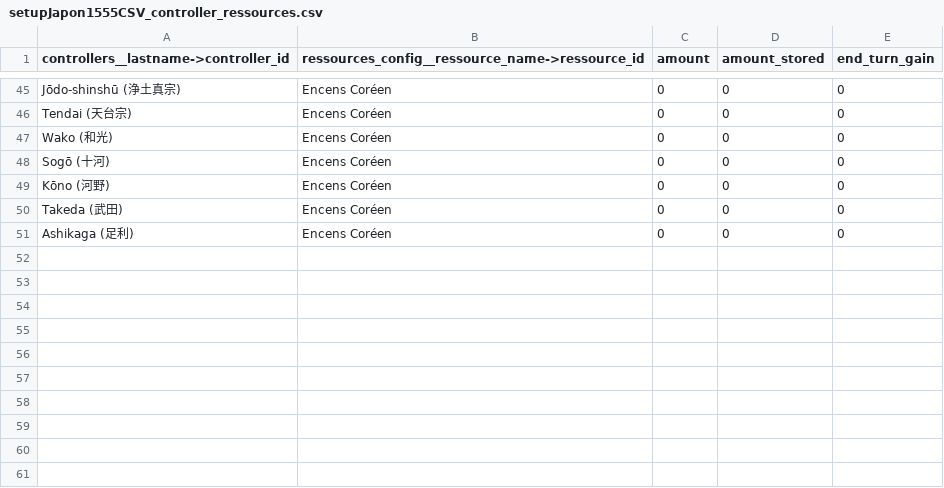
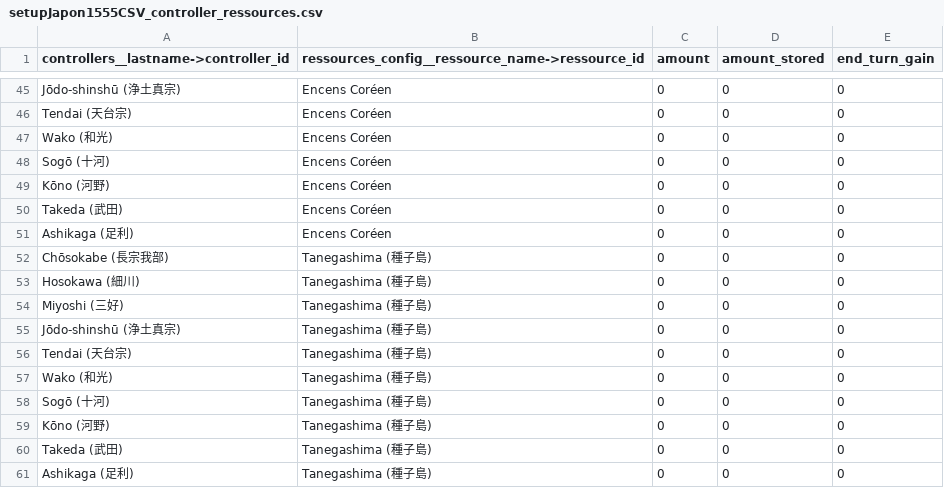
Before and after one commit to Edward-Croc/RPGConquestGame, a CSV file: var/csv/setupJapon1555CSV_controller_ressources.csv, drawn as a sheet; only a part is shown, gaps mark what is left out; the diff names each change by its address in the sheet, - before the commit and + after, or states it on an @@ line.

Commit message:
feat : Tanegashima scenario on Japon1555 with turn-1 gain lock
Add Tanegashima (種子島) as a new rare-item ressource for Japon1555 —
gained at end-of-turn by any controller holding Côte Est d'Awa, with
the gain rule gated by unlock_turn:1 so the ressource only starts
accumulating after the opening turn. Ten starting controller_ressources
rows (one per economy-participating controller, all at amount 0).
Companion Tanegashima Hobby in the transformations CSV uses
on_random_pick.unlock_turn:2 so the platinum-tier arquebuse stays out
of the random recruitment pool until turn 2.

```diff
--- a/var/csv/setupJapon1555CSV_controller_ressources.csv
+++ b/var/csv/setupJapon1555CSV_controller_ressources.csv
+row 52: Chōsokabe (長宗我部) | Tanegashima (種子島) | 0 | 0 | 0
+row 53: Hosokawa (細川) | Tanegashima (種子島) | 0 | 0 | 0
+row 54: Miyoshi (三好) | Tanegashima (種子島) | 0 | 0 | 0
+row 55: Jōdo-shinshū (浄土真宗) | Tanegashima (種子島) | 0 | 0 | 0
+row 56: Tendai (天台宗) | Tanegashima (種子島) | 0 | 0 | 0
+row 57: Wako (和光) | Tanegashima (種子島) | 0 | 0 | 0
+row 58: Sogō (十河) | Tanegashima (種子島) | 0 | 0 | 0
+row 59: Kōno (河野) | Tanegashima (種子島) | 0 | 0 | 0
+row 60: Takeda (武田) | Tanegashima (種子島) | 0 | 0 | 0
+row 61: Ashikaga (足利) | Tanegashima (種子島) | 0 | 0 | 0
```
Also changed, not shown: var/csv/setupJapon1555CSV_ressources_config.csv, var/csv/setupJapon1555CSV_transformations.csv.
